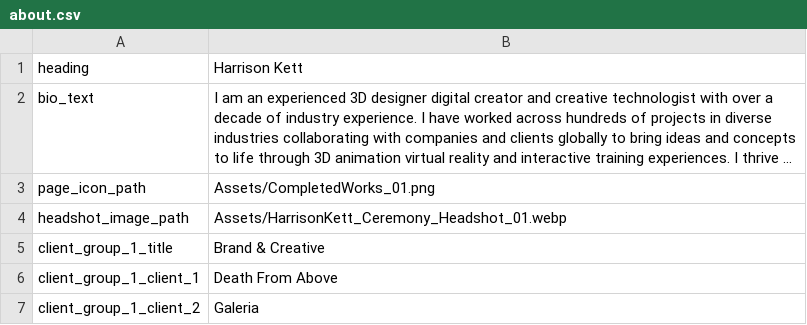
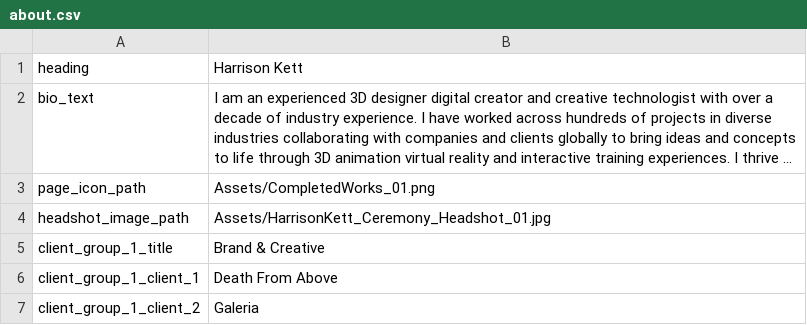
Before and after one commit to crmnystudio-sudo/Ceremony_Portfolio, a CSV file: data/about.csv, drawn as a sheet; only a part is shown; long unchanged cells end in …; the diff names each change by its address in the sheet, - before the commit and + after, or states it on an @@ line.

```diff
--- a/data/about.csv
+++ b/data/about.csv
-B4: Assets/HarrisonKett_Ceremony_Headshot_01.webp
+B4: Assets/HarrisonKett_Ceremony_Headshot_01.jpg
```
Also changed, not shown: 3 other files.
